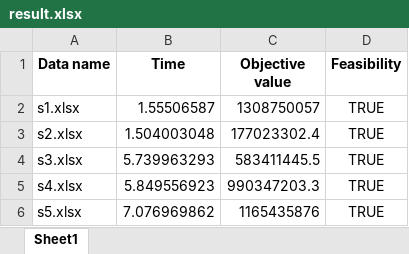
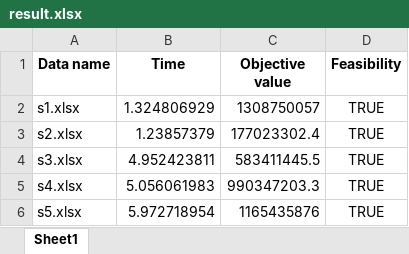
Before and after one commit to easonyu0203/109-2-OperationReseach, an Excel workbook: Case2/result.xlsx, sheet Sheet1, drawn as a sheet; values as stored, in another font and other column widths than the file's, no borders; the diff names each change by its address in the sheet, - before the commit and + after, or states it on an @@ line.

Commit message:
case2 no multi thread heuristic

```diff
--- a/Case2/result.xlsx (sheet Sheet1)
+++ b/Case2/result.xlsx (sheet Sheet1)
-B2 (Time): 1.55506587
+B2 (Time): 1.324806929
-B3 (Time): 1.504003048
+B3 (Time): 1.23857379
-B4 (Time): 5.739963293
+B4 (Time): 4.952423811
-B5 (Time): 5.849556923
+B5 (Time): 5.056061983
-B6 (Time): 7.076969862
+B6 (Time): 5.972718954
```
Also changed, not shown: 4 other files.
